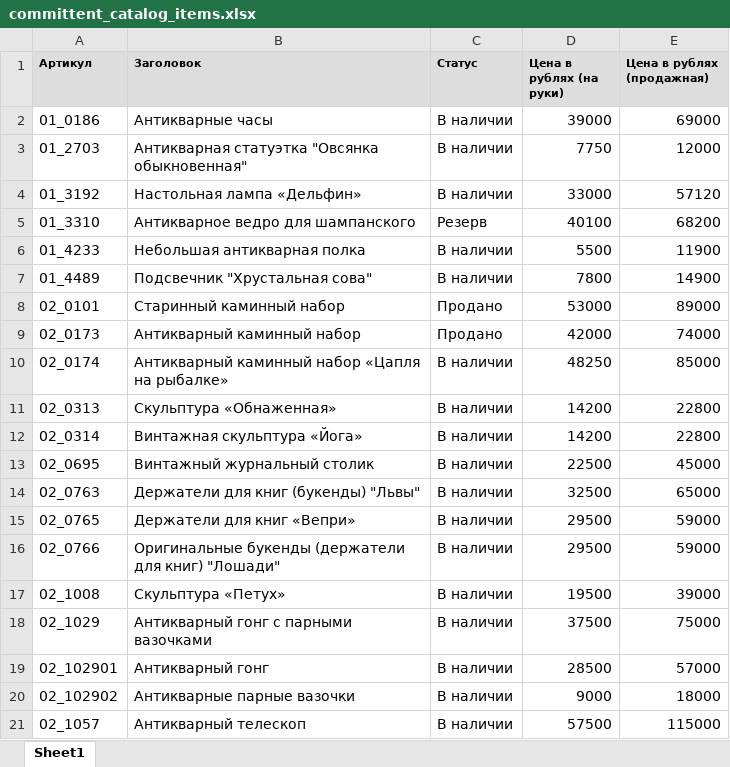
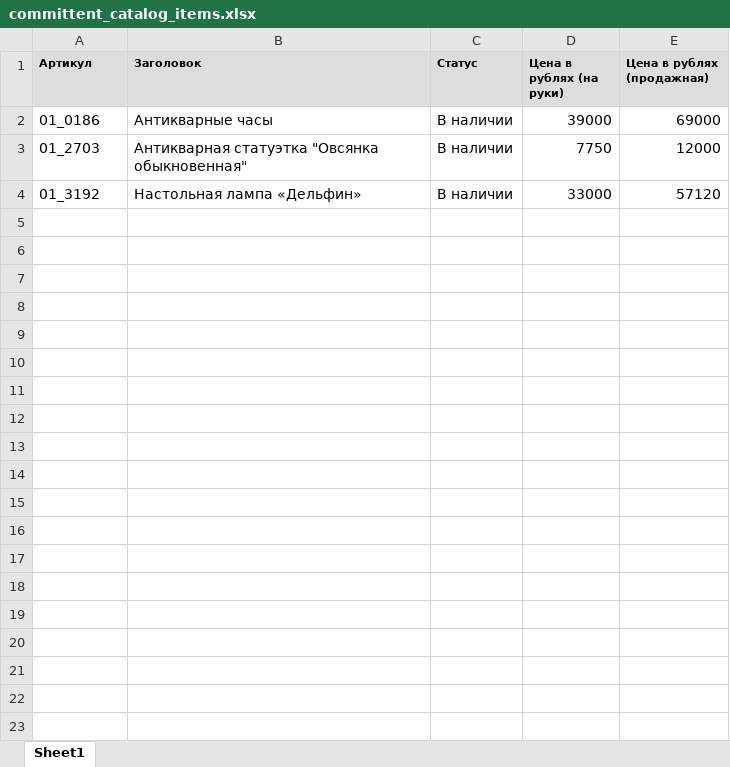
Before and after one commit to nicolas-gl/data_upload_v1, an Excel workbook: committent_catalog_items.xlsx, sheet Sheet1, drawn as a sheet; values as stored, in another font and other column widths than the file's, no borders; the diff names each change by its address in the sheet, - before the commit and + after, or states it on an @@ line.

```diff
--- a/committent_catalog_items.xlsx (sheet Sheet1)
+++ b/committent_catalog_items.xlsx (sheet Sheet1)
-row 5: 01_3310 | Антикварное ведро для шампанского | Резерв | 40100 | 68200
-row 6: 01_4233 | Небольшая антикварная полка | В наличии | 5500 | 11900
-row 7: 01_4489 | Подсвечник "Хрустальная сова" | В наличии | 7800 | 14900
-row 8: 02_0101 | Старинный каминный набор | Продано | 53000 | 89000
-row 9: 02_0173 | Антикварный каминный набор | Продано | 42000 | 74000
-row 10: 02_0174 | Антикварный каминный набор «Цапля на рыбалке» | В наличии | 48250 | 85000
-row 11: 02_0313 | Скульптура «Обнаженная» | В наличии | 14200 | 22800
-row 12: 02_0314 | Винтажная скульптура «Йога» | В наличии | 14200 | 22800
-row 13: 02_0695 | Винтажный журнальный столик | В наличии | 22500 | 45000
-row 14: 02_0763 | Держатели для книг (букенды) "Львы" | В наличии | 32500 | 65000
-row 15: 02_0765 | Держатели для книг «Вепри» | В наличии | 29500 | 59000
-row 16: 02_0766 | Оригинальные букенды (держатели для книг) "Лошади" | В наличии | 29500 | 59000
-row 17: 02_1008 | Скульптура «Петух» | В наличии | 19500 | 39000
-row 18: 02_1029 | Антикварный гонг с парными вазочками | В наличии | 37500 | 75000
-row 19: 02_102901 | Антикварный гонг | В наличии | 28500 | 57000
-row 20: 02_102902 | Антикварные парные вазочки | В наличии | 9000 | 18000
-row 21: 02_1057 | Антикварный телескоп | В наличии | 57500 | 115000
```
Also changed, not shown: 7 other files.
